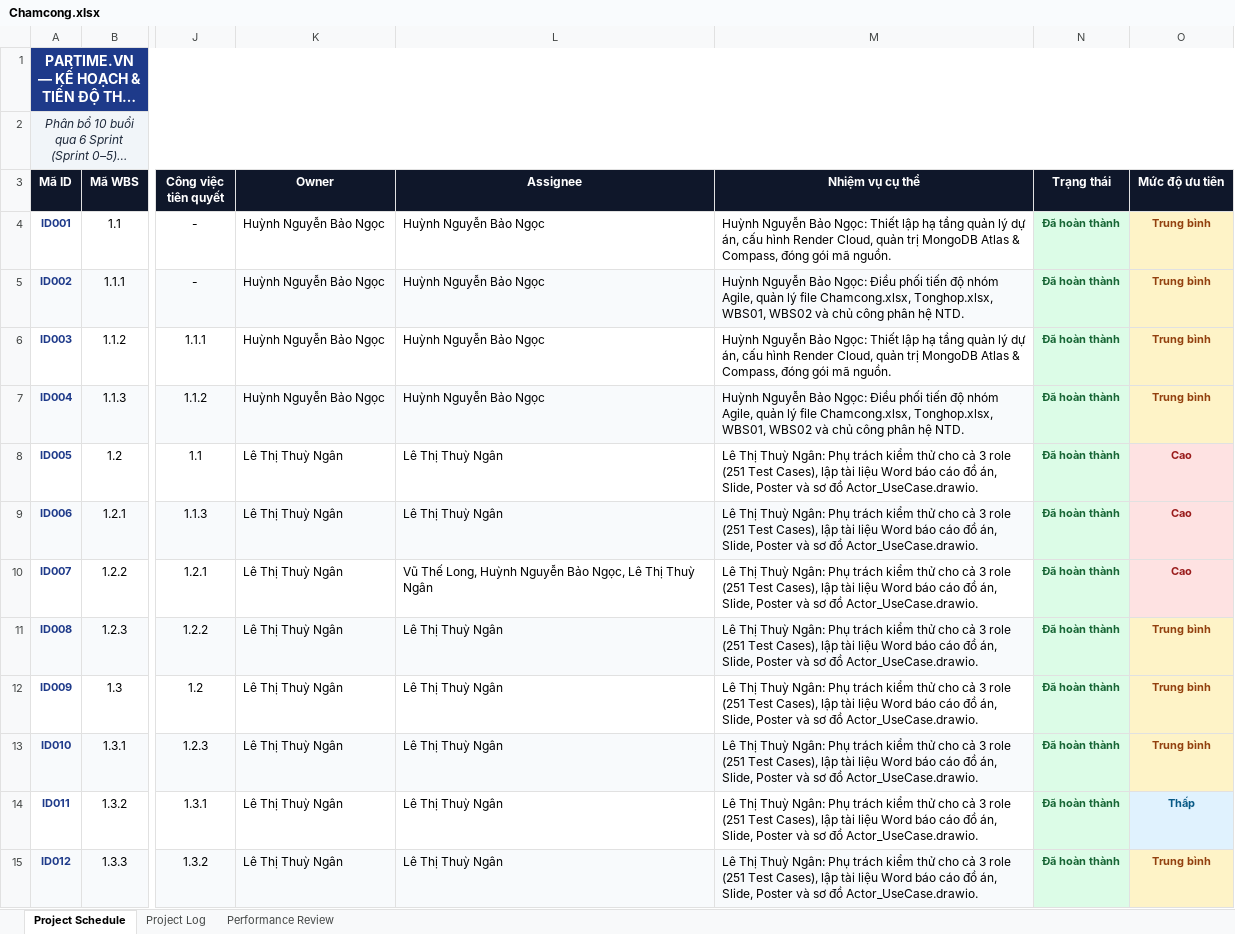
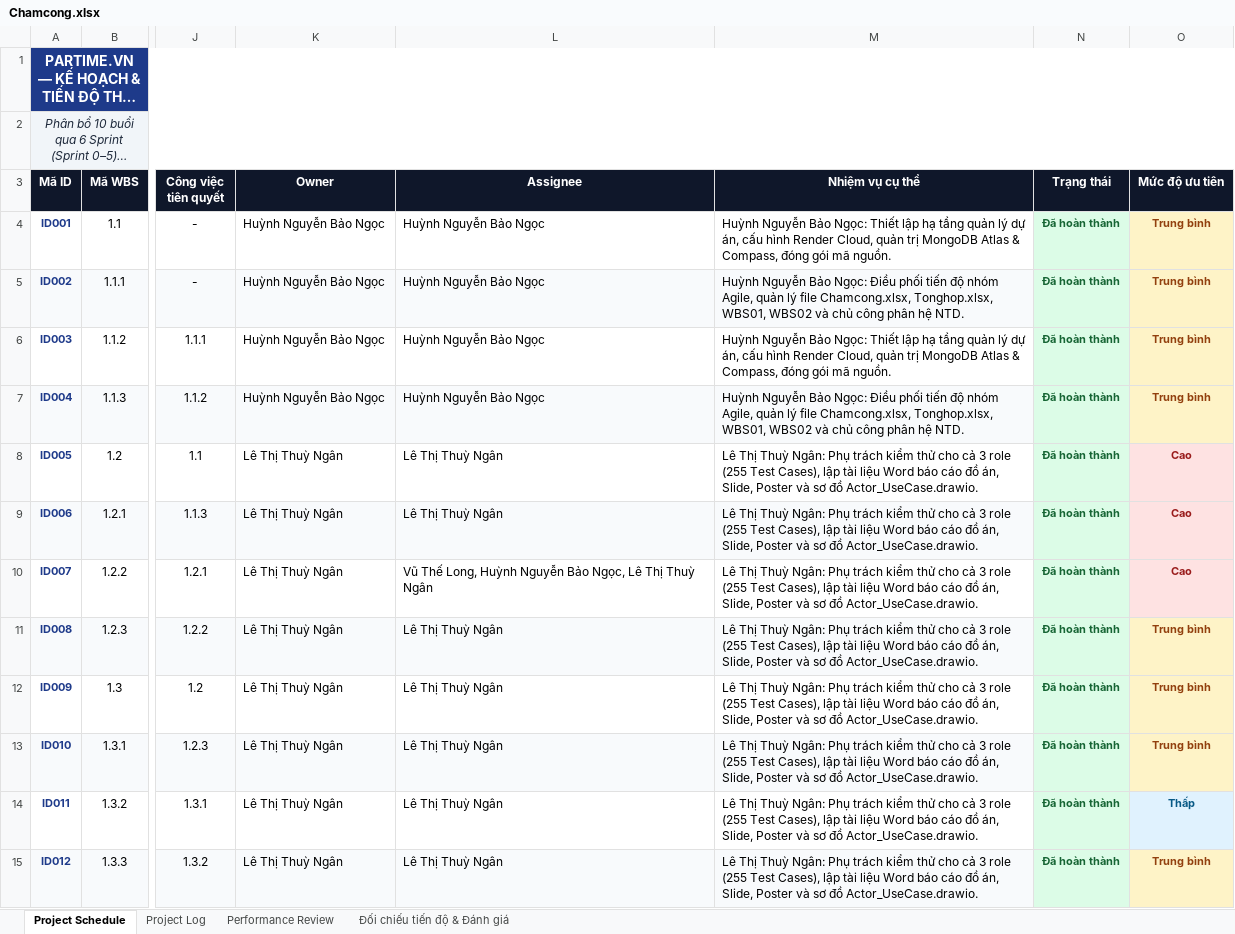
Before and after one commit to Johnny120905/CDTN02, an Excel workbook: tailieu/bailam/Chamcong.xlsx, sheet Project Schedule, drawn as a sheet; only a part is shown, gaps mark what is left out; long unchanged cells end in …; values as stored, in another font and other column widths than the file's, no borders; the diff covers the shown part only; the diff names each change by its address in the sheet, - before the commit and + after, or states it on an @@ line.

Commit message:
docs(bailam): dong bo 100% tai lieu, them Actor_UseCase.drawio, cap nhat Tonghop/Chamcong va chot moc Poster 23/11 & Bao ve 30/11

```diff
--- a/tailieu/bailam/Chamcong.xlsx (sheet Project Schedule)
+++ b/tailieu/bailam/Chamcong.xlsx (sheet Project Schedule)
+sheet tab: Đối chiếu tiến độ & Đánh giá
-M8:M15 (Nhiệm vụ cụ thể): …3 role (251 Test Cases),…
+M8:M15 (Nhiệm vụ cụ thể): …3 role (255 Test Cases),…
```
Also changed, not shown: 32 edited cells elsewhere in this sheet, sheet Performance Review, sheet Project Log, tailieu/bailam/Tonghop.xlsx, 13 other files.
